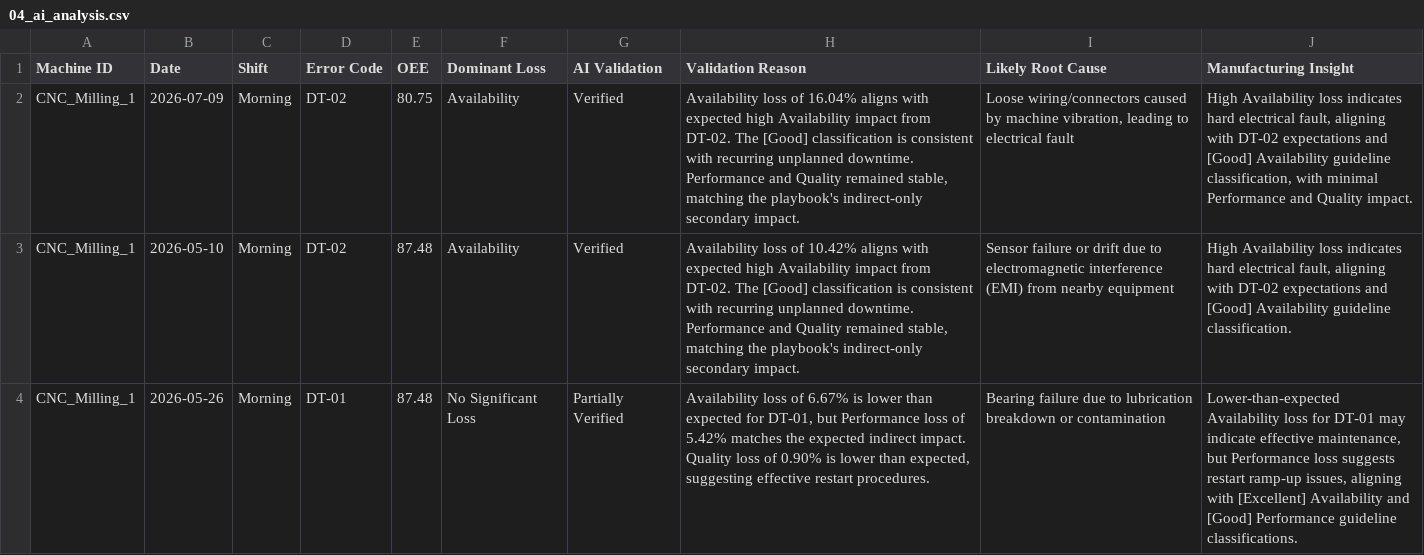
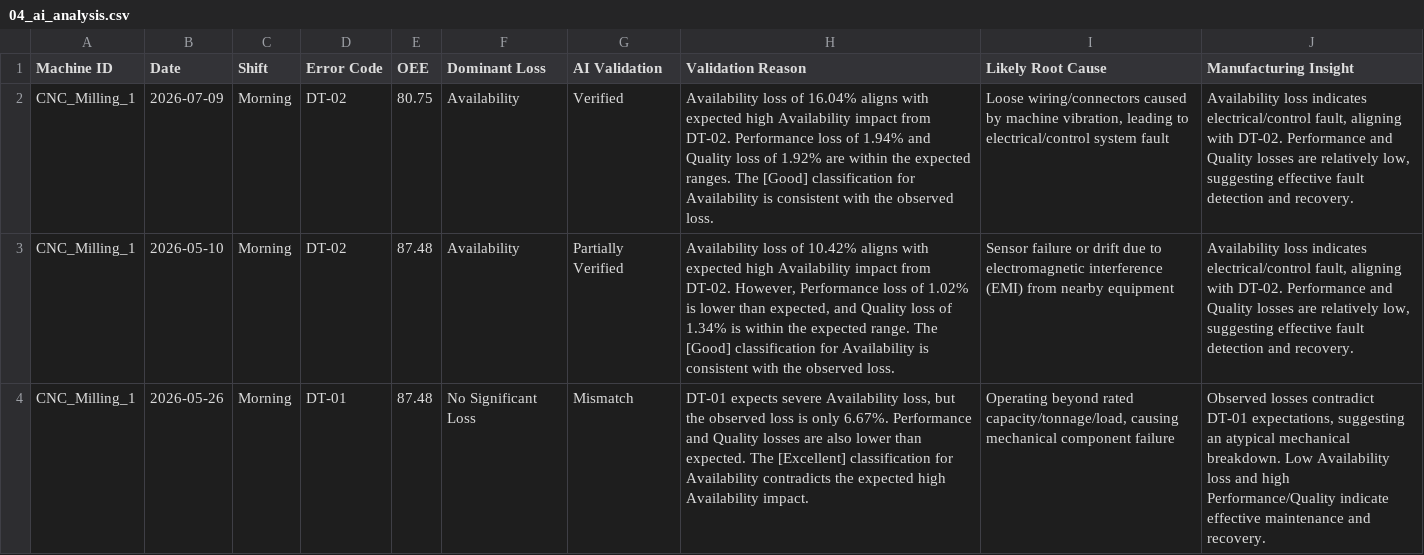
Before and after one commit to NayanAwasthi45/OEE-Loss-Analysis-and-Manufacturing-agent, a CSV file: debug/04_ai_analysis.csv, drawn as a sheet; the diff names each change by its address in the sheet, - before the commit and + after, or states it on an @@ line.

```diff
--- a/debug/04_ai_analysis.csv
+++ b/debug/04_ai_analysis.csv
-H2 (Validation Reason): …from DT-02. The [Good] classification is consistent with recurring unplanned downtime. Performance and Quality remained stable, matching the playbook's indirect-only secondary impact.
+H2 (Validation Reason): …from DT-02. Performance loss of 1.94% and Quality loss of 1.92% are within the expected ranges. The [Good] classification for Availability is consistent with the observed loss.
-I2 (Likely Root Cause): …leading to electrical fault
+I2 (Likely Root Cause): …leading to electrical/control system fault
-J2 (Manufacturing Insight): High Availability loss indicates hard electrical fault, aligning with DT-02 expectations and [Good] Availability guideline classification, with minimal Performance and Quality impact.
+J2 (Manufacturing Insight): Availability loss indicates electrical/control fault, aligning with DT-02. Performance and Quality losses are relatively low, suggesting effective fault detection and recovery.
-G3 (AI Validation): Verified
+G3 (AI Validation): Partially Verified
-H3 (Validation Reason): …from DT-02. The [Good] classification is consistent with recurring unplanned downtime. Performance and Quality remained stable, matching the playbook's indirect-only secondary impact.
+H3 (Validation Reason): …from DT-02. However, Performance loss of 1.02% is lower than expected, and Quality loss of 1.34% is within the expected range. The [Good] classification for Availability is consistent with the observed loss.
-J3 (Manufacturing Insight): High Availability loss indicates hard electrical fault, aligning with DT-02 expectations and [Good] Availability guideline classification.
+J3 (Manufacturing Insight): Availability loss indicates electrical/control fault, aligning with DT-02. Performance and Quality losses are relatively low, suggesting effective fault detection and recovery.
-G4 (AI Validation): Partially Verified
+G4 (AI Validation): Mismatch
-H4 (Validation Reason): Availability loss of 6.67% is lower than expected for DT-01, but Performance loss of 5.42% matches the expected indirect impact. Quality loss of 0.90% is lower than expected, suggesting effective restart procedures.
+H4 (Validation Reason): DT-01 expects severe Availability loss, but the observed loss is only 6.67%. Performance and Quality losses are also lower than expected. The [Excellent] classification for Availability contradicts the expected high Availability impact.
-I4 (Likely Root Cause): Bearing failure due to lubrication breakdown or contamination
+I4 (Likely Root Cause): Operating beyond rated capacity/tonnage/load, causing mechanical component failure
-J4 (Manufacturing Insight): Lower-than-expected Availability loss for DT-01 may indicate effective maintenance, but Performance loss suggests restart ramp-up issues, aligning with [Excellent] Availability and [Good] Performance guideline classifications.
+J4 (Manufacturing Insight): Observed losses contradict DT-01 expectations, suggesting an atypical mechanical breakdown. Low Availability loss and high Performance/Quality indicate effective maintenance and recovery.
```
Also changed, not shown: 10 other files.
